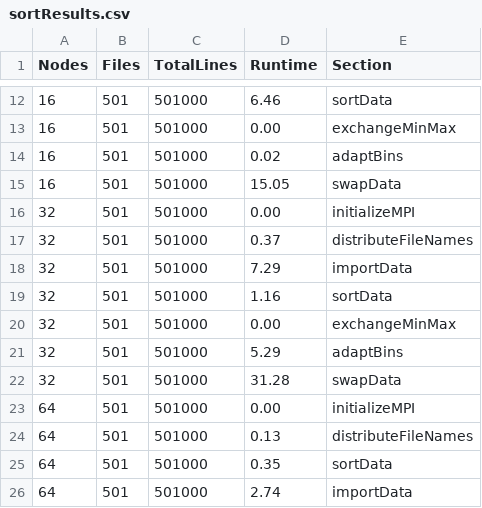
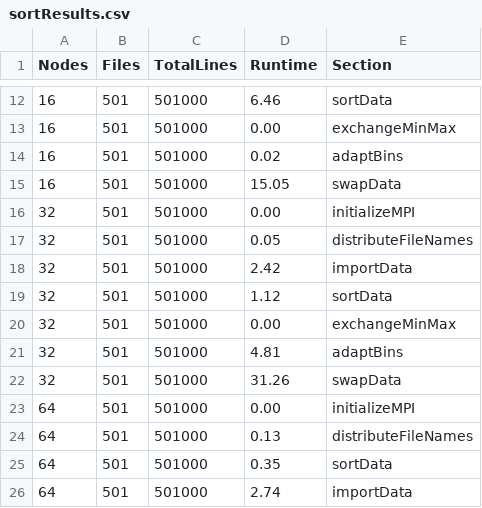
Before and after one commit to jjlay/COMS7900ParallelSort, a CSV file: results/sortResults.csv, drawn as a sheet; only a part is shown, gaps mark what is left out.

Commit message:
Update sortResults.csv
I reran the 32 node version since the first set of values were out of line

```diff
--- a/results/sortResults.csv
+++ b/results/sortResults.csv
@@ -16,8 +16,8 @@ Nodes, Files, TotalLines, Runtime, Section
 32, 501, 501000, 0.00, initializeMPI
-32, 501, 501000, 0.37, distributeFileNames
-32, 501, 501000, 7.29, importData
-32, 501, 501000, 1.16, sortData
+32, 501, 501000, 0.05, distributeFileNames
+32, 501, 501000, 2.42, importData
+32, 501, 501000, 1.12, sortData
 32, 501, 501000, 0.00, exchangeMinMax
-32, 501, 501000, 5.29, adaptBins
-32, 501, 501000, 31.28, swapData
+32, 501, 501000, 4.81, adaptBins
+32, 501, 501000, 31.26, swapData
 64, 501, 501000, 0.00, initializeMPI
```
